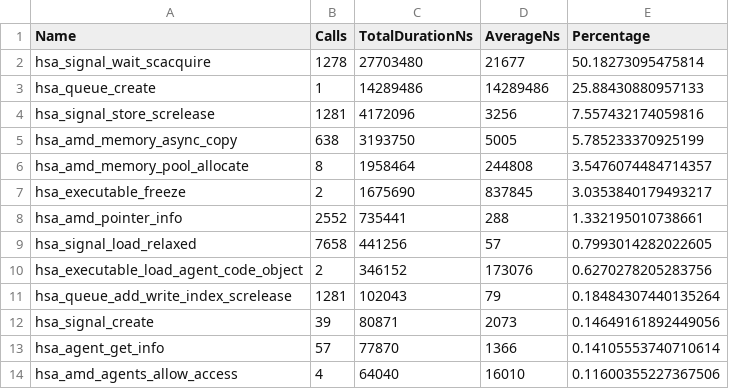
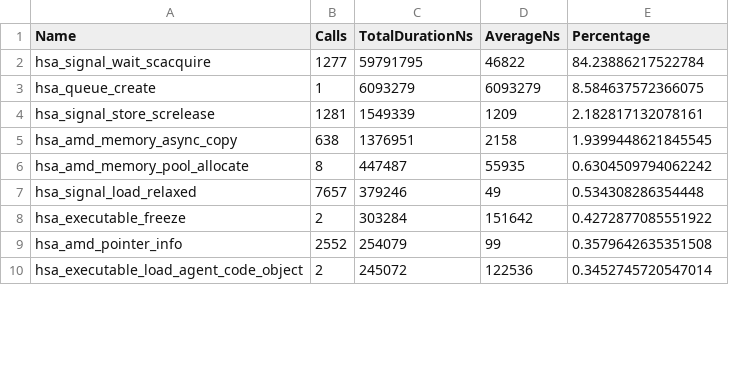
Before and after one commit to pelagos-consulting/HIP_Course, a CSV file: course_material/L8_IO_Optimisation/rocprof_trace/wave2d_sync.hsa_stats.csv, drawn as a sheet; only a part is shown; the diff covers the shown part only.

```diff
--- a/course_material/L8_IO_Optimisation/rocprof_trace/wave2d_sync.hsa_stats.csv
+++ b/course_material/L8_IO_Optimisation/rocprof_trace/wave2d_sync.hsa_stats.csv
@@ -1,14 +1,10 @@
 "Name","Calls","TotalDurationNs","AverageNs","Percentage"
-"hsa_signal_wait_scacquire",1278,27703480,21677,50.18273095475814
-"hsa_queue_create",1,14289486,14289486,25.88430880957133
-"hsa_signal_store_screlease",1281,4172096,3256,7.557432174059816
-"hsa_amd_memory_async_copy",638,3193750,5005,5.785233370925199
-"hsa_amd_memory_pool_allocate",8,1958464,244808,3.5476074484714357
-"hsa_executable_freeze",2,1675690,837845,3.0353840179493217
-"hsa_amd_pointer_info",2552,735441,288,1.332195010738661
-"hsa_signal_load_relaxed",7658,441256,57,0.7993014282022605
-"hsa_executable_load_agent_code_object",2,346152,173076,0.6270278205283756
-"hsa_queue_add_write_index_screlease",1281,102043,79,0.18484307440135264
-"hsa_signal_create",39,80871,2073,0.14649161892449056
-"hsa_agent_get_info",57,77870,1366,0.14105553740710614
-"hsa_amd_agents_allow_access",4,64040,16010,0.11600355227367506
+"hsa_signal_wait_scacquire",1277,59791795,46822,84.23886217522784
+"hsa_queue_create",1,6093279,6093279,8.584637572366075
+"hsa_signal_store_screlease",1281,1549339,1209,2.182817132078161
+"hsa_amd_memory_async_copy",638,1376951,2158,1.9399448621845545
+"hsa_amd_memory_pool_allocate",8,447487,55935,0.6304509794062242
+"hsa_signal_load_relaxed",7657,379246,49,0.534308286354448
+"hsa_executable_freeze",2,303284,151642,0.4272877085551922
+"hsa_amd_pointer_info",2552,254079,99,0.3579642635351508
+"hsa_executable_load_agent_code_object",2,245072,122536,0.3452745720547014
```
Also changed, not shown: 11 added rows, 7 removed rows and 42 edited cells elsewhere in this file, course_material/L5_Profiling/rocprof_trace/result.hip_stats.csv, course_material/L5_Profiling/rocprof_trace/result.hsa_stats.csv, 48 other files.
